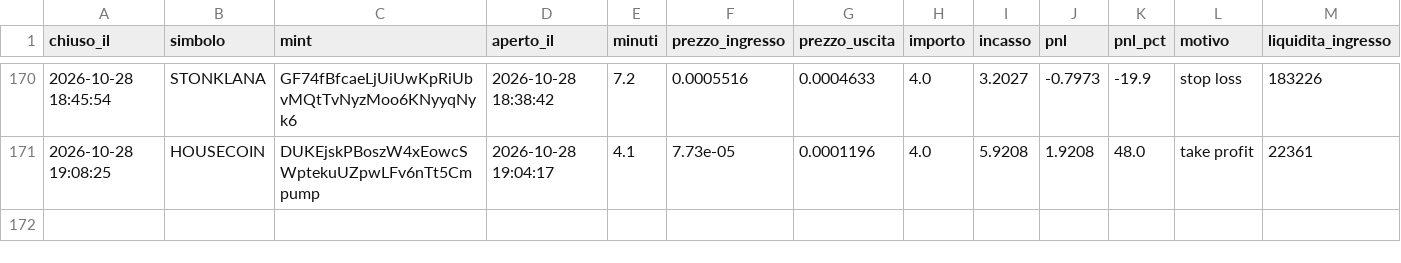
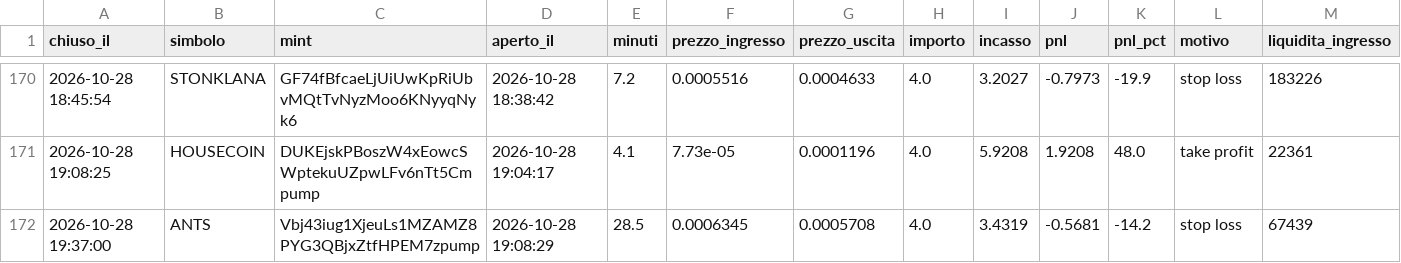
Before and after one commit to rniko1508-ui/Paper-bot, a CSV file: trades.csv, drawn as a sheet; only a part is shown, gaps mark what is left out.

```diff
--- a/trades.csv
+++ b/trades.csv
@@ -171 +171,2 @@ chiuso_il,simbolo,mint,aperto_il,minuti,prezzo_ingresso,prezzo_uscita,importo,in
 2026-10-28 19:08:25,HOUSECOIN,DUKEjskPBoszW4xEowcSWptekuUZpwLFv6nTt5Cmpump,2026-10-28 19:04:17,4.1,7.73e-05,0.0001196,4.0,5.9208,1.9208,48.0,take profit,22361
+2026-10-28 19:37:00,ANTS,Vbj43iug1XjeuLs1MZAMZ8PYG3QBjxZtfHPEM7zpump,2026-10-28 19:08:29,28.5,0.0006345,0.0005708,4.0,3.4319,-0.5681,-14.2,stop loss,67439
```
Also changed, not shown: observations.csv, 2 other files.
